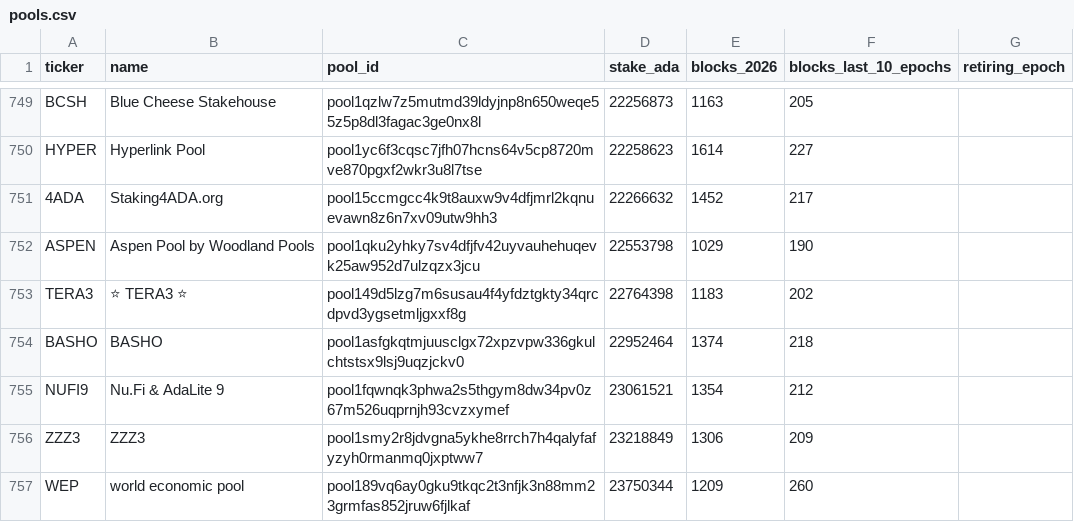
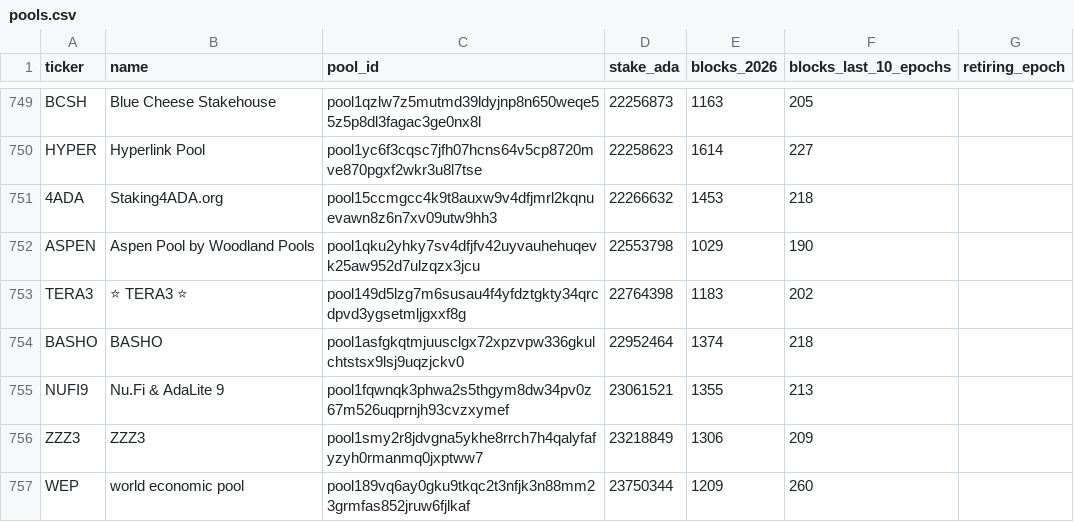
Before and after one commit to GS1973/gs1973.github.io, a CSV file: pools.csv, drawn as a sheet; only a part is shown, gaps mark what is left out; the diff covers the shown part only.

Commit message:
Pool and DRep list: epoch 661, 2026-10-12

```diff
--- a/pools.csv
+++ b/pools.csv
@@ -750,3 +750,3 @@ BCSH,Blue Cheese Stakehouse,pool1qzlw7z5mutmd39ldyjnp8n650weqe55z5p8dl3fagac3ge0
 HYPER,Hyperlink Pool,pool1yc6f3cqsc7jfh07hcns64v5cp8720mve870pgxf2wkr3u8l7tse,22258623,1614,227,
-4ADA,Staking4ADA.org,pool15ccmgcc4k9t8auxw9v4dfjmrl2kqnuevawn8z6n7xv09utw9hh3,22266632,1452,217,
+4ADA,Staking4ADA.org,pool15ccmgcc4k9t8auxw9v4dfjmrl2kqnuevawn8z6n7xv09utw9hh3,22266632,1453,218,
 ASPEN,Aspen Pool by Woodland Pools,pool1qku2yhky7sv4dfjfv42uyvauhehuqevk25aw952d7ulzqzx3jcu,22553798,1029,190,
@@ -754,3 +754,3 @@ TERA3,⭐ TERA3 ⭐,pool149d5lzg7m6susau4f4yfdztgkty34qrcdpvd3ygsetmljgxxf8g,227
 BASHO,BASHO,pool1asfgkqtmjuusclgx72xpzvpw336gkulchtstsx9lsj9uqzjckv0,22952464,1374,218,
-NUFI9,Nu.Fi & AdaLite 9,pool1fqwnqk3phwa2s5thgym8dw34pv0z67m526uqprnjh93cvzxymef,23061521,1354,212,
+NUFI9,Nu.Fi & AdaLite 9,pool1fqwnqk3phwa2s5thgym8dw34pv0z67m526uqprnjh93cvzxymef,23061521,1355,213,
 ZZZ3,ZZZ3,pool1smy2r8jdvgna5ykhe8rrch7h4qalyfafyzyh0rmanmq0jxptww7,23218849,1306,209,
```
Also changed, not shown: 1 added row, 2 removed rows and 100 edited cells elsewhere in this file, 2 other files.
